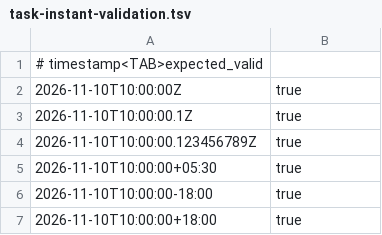
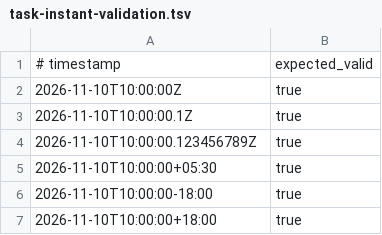
Before and after one commit to AbrarulHaque8541/daymark, a TSV file: contracts/task-instant-validation.tsv, drawn as a sheet; only a part is shown; removed rows and columns are numbered as before the commit, all else as after; the diff names each change by its address in the sheet, - before the commit and + after, or states it on an @@ line.

Commit message:
fix(tests): correct shared instant fixture parsing
Use actual TSV delimiters in the shared instant fixture and Java/Node consumers; keep the 36-case contract executable by both runtimes.

Work by: ChatGPT (OpenAI)
Model: GPT-6
Tooling: GitHub connector via Code Mode; exact-source V8 syntax and fixture preflight
Timestamp (UTC): 2026-11-10T11:36:23.566Z

```diff
--- a/contracts/task-instant-validation.tsv
+++ b/contracts/task-instant-validation.tsv
-row 1: # timestamp<TAB>expected_valid
+row 1: # timestamp | expected_valid
```
Also changed, not shown: 2 other files.
